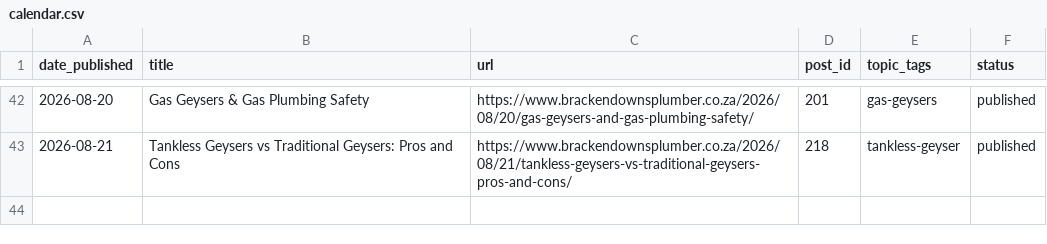
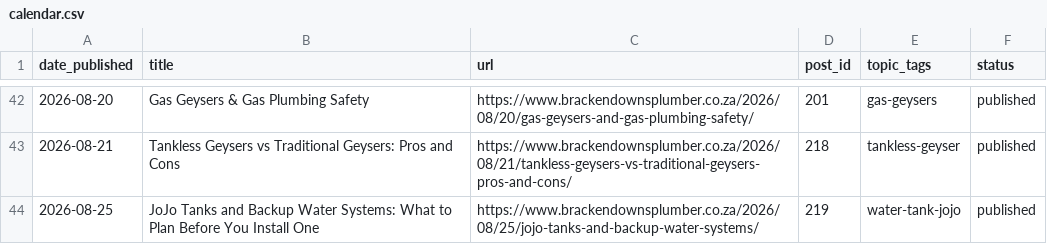
Before and after one commit to brackenplumber1-byte/online-advertising, a CSV file: .claude/content-calendar/sites/brackendownsplumber/calendar.csv, drawn as a sheet; only a part is shown, gaps mark what is left out.

```diff
--- a/.claude/content-calendar/sites/brackendownsplumber/calendar.csv
+++ b/.claude/content-calendar/sites/brackendownsplumber/calendar.csv
@@ -43 +43,2 @@ date_published,title,url,post_id,topic_tags,status
 2026-08-21,Tankless Geysers vs Traditional Geysers: Pros and Cons,https://www.brackendownsplumber.co.za/2026/08/21/tankless-geysers-vs-traditional-geysers-pros-and-cons/,218,tankless-geyser,published
+2026-08-25,JoJo Tanks and Backup Water Systems: What to Plan Before You Install One,https://www.brackendownsplumber.co.za/2026/08/25/jojo-tanks-and-backup-water-systems/,219,water-tank-jojo,published
```
